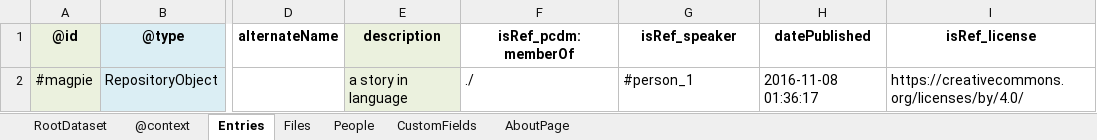
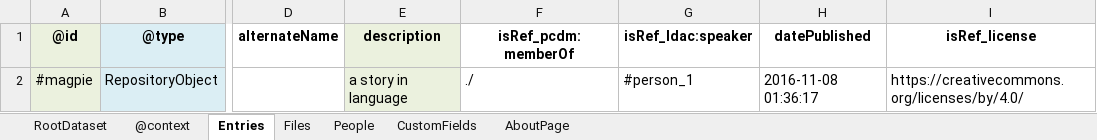
Before and after one commit to crate-works/ro-crate-static-site, an Excel workbook: test_data/birds/data/additional-ro-crate-metadata.xlsx, sheet Entries, drawn as a sheet; only a part is shown, gaps mark what is left out; values as stored, in another font and other column widths than the file's, no borders; the diff names each change by its address in the sheet, - before the commit and + after, or states it on an @@ line.

Commit message:
fix bird speaker

```diff
--- a/test_data/birds/data/additional-ro-crate-metadata.xlsx (sheet Entries)
+++ b/test_data/birds/data/additional-ro-crate-metadata.xlsx (sheet Entries)
-G1: isRef_speaker
+G1: isRef_ldac:speaker
```
Also changed, not shown: sheet RootDataset, sheet People, formulas that keep their value, 2 other files.
